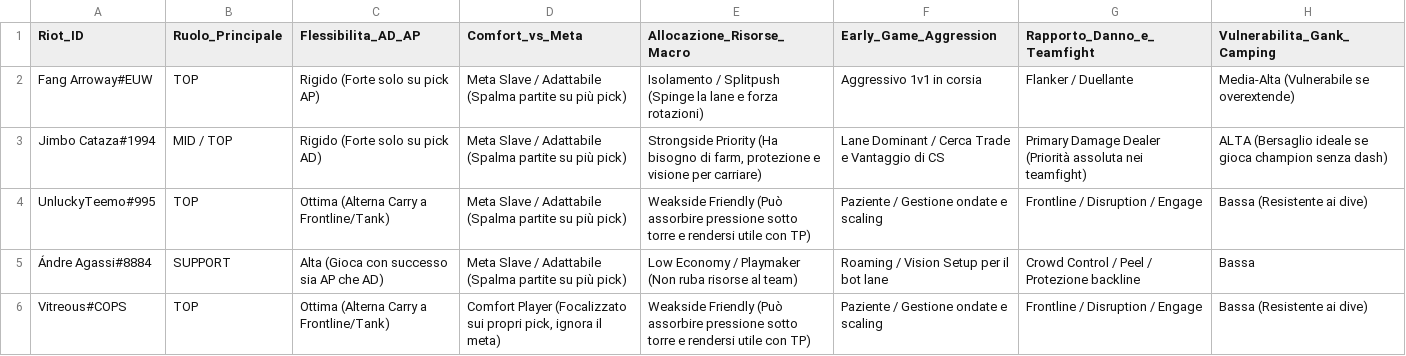
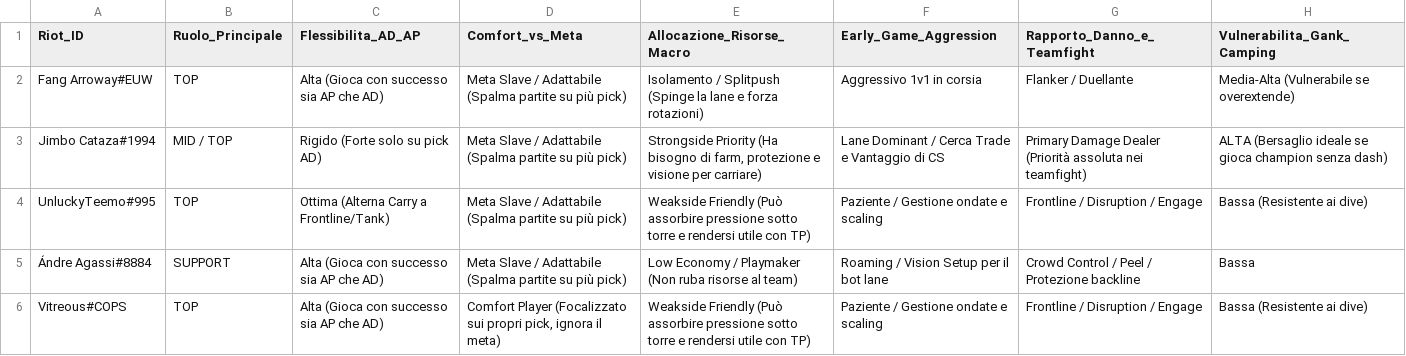
Before and after one commit to VitreousSpaghetti/lol, a CSV file: output/03_in_game_playstyle_metrics.csv, drawn as a sheet.

```diff
--- a/output/03_in_game_playstyle_metrics.csv
+++ b/output/03_in_game_playstyle_metrics.csv
@@ -1,3 +1,3 @@
 Riot_ID;Ruolo_Principale;Flessibilita_AD_AP;Comfort_vs_Meta;Allocazione_Risorse_Macro;Early_Game_Aggression;Rapporto_Danno_e_Teamfight;Vulnerabilita_Gank_Camping
-Fang Arroway#EUW;TOP;Rigido (Forte solo su pick AP);Meta Slave / Adattabile (Spalma partite su più pick);Isolamento / Splitpush (Spinge la lane e forza rotazioni);Aggressivo 1v1 in corsia;Flanker / Duellante;Media-Alta (Vulnerabile se overextende)
+Fang Arroway#EUW;TOP;Alta (Gioca con successo sia AP che AD);Meta Slave / Adattabile (Spalma partite su più pick);Isolamento / Splitpush (Spinge la lane e forza rotazioni);Aggressivo 1v1 in corsia;Flanker / Duellante;Media-Alta (Vulnerabile se overextende)
 Jimbo Cataza#1994;MID / TOP;Rigido (Forte solo su pick AD);Meta Slave / Adattabile (Spalma partite su più pick);Strongside Priority (Ha bisogno di farm, protezione e visione per carriare);Lane Dominant / Cerca Trade e Vantaggio di CS;Primary Damage Dealer (Priorità assoluta nei teamfight);ALTA (Bersaglio ideale se gioca champion senza dash)
@@ -5,2 +5,2 @@ UnluckyTeemo#995;TOP;Ottima (Alterna Carry a Frontline/Tank);Meta Slave / Adatta
 Ándre Agassi#8884;SUPPORT;Alta (Gioca con successo sia AP che AD);Meta Slave / Adattabile (Spalma partite su più pick);Low Economy / Playmaker (Non ruba risorse al team);Roaming / Vision Setup per il bot lane;Crowd Control / Peel / Protezione backline;Bassa
-Vitreous#COPS;TOP;Ottima (Alterna Carry a Frontline/Tank);Comfort Player (Focalizzato sui propri pick, ignora il meta);Weakside Friendly (Può assorbire pressione sotto torre e rendersi utile con TP);Paziente / Gestione ondate e scaling;Frontline / Disruption / Engage;Bassa (Resistente ai dive)
+Vitreous#COPS;TOP;Alta (Gioca con successo sia AP che AD);Comfort Player (Focalizzato sui propri pick, ignora il meta);Weakside Friendly (Può assorbire pressione sotto torre e rendersi utile con TP);Paziente / Gestione ondate e scaling;Frontline / Disruption / Engage;Bassa (Resistente ai dive)
```
Also changed, not shown: output/01_roster_overview.csv, output/02_champion_pool_analitica.csv, 4 other files.
